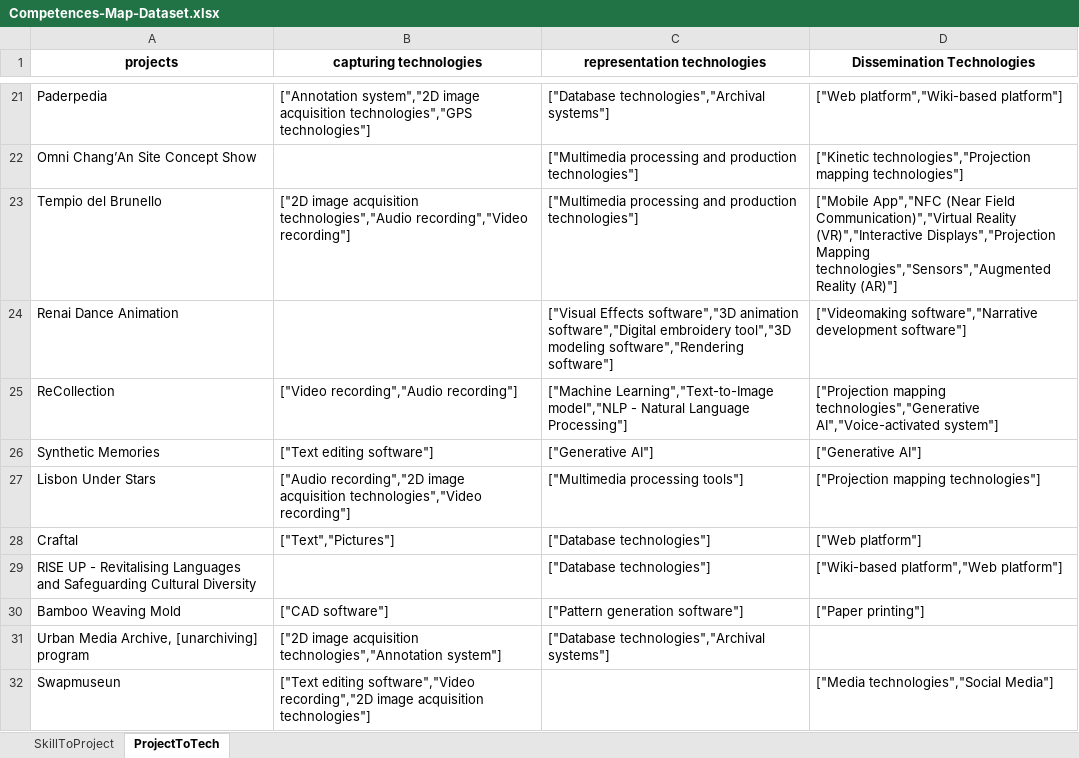
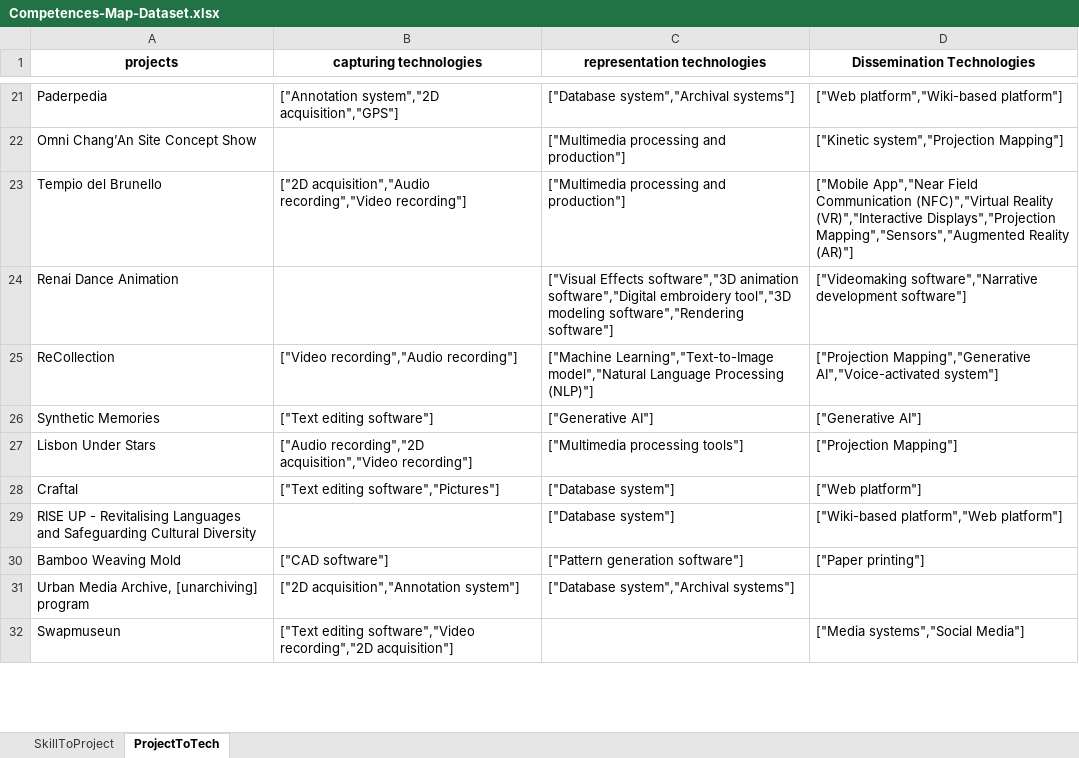
Before and after one commit to fre-denni/ICH_Atlas_Maps, an Excel workbook: data/download/Competences-Map-Dataset.xlsx, sheet ProjectToTech, drawn as a sheet; only a part is shown, gaps mark what is left out; values as stored, in another font and other column widths than the file's, no borders; the diff covers the shown part only; the diff names each change by its address in the sheet, - before the commit and + after, or states it on an @@ line.

```diff
--- a/data/download/Competences-Map-Dataset.xlsx (sheet ProjectToTech)
+++ b/data/download/Competences-Map-Dataset.xlsx (sheet ProjectToTech)
-B21 (capturing technologies): ["Annotation system","2D image acquisition technologies","GPS technologies"]
+B21 (capturing technologies): ["Annotation system","2D acquisition","GPS"]
-C21 (representation technologies): ["Database technologies","Archival systems"]
+C21 (representation technologies): ["Database system","Archival systems"]
-C22:C23 (representation technologies): …processing and production technologies"]
+C22:C23 (representation technologies): …processing and production"]
-D22 (Dissemination Technologies): ["Kinetic technologies","Projection mapping technologies"]
+D22 (Dissemination Technologies): ["Kinetic system","Projection Mapping"]
-B23 (capturing technologies): ["2D image acquisition technologies","Audio recording","Video recording"]
+B23 (capturing technologies): ["2D acquisition","Audio recording","Video recording"]
-D23 (Dissemination Technologies): ["Mobile App","NFC (Near Field Communication)","Virtual Reality (VR)","Interactive Displays","Projection Mapping technologies","Sensors","Augmented Reality (AR)"]
+D23 (Dissemination Technologies): ["Mobile App","Near Field Communication (NFC)","Virtual Reality (VR)","Interactive Displays","Projection Mapping","Sensors","Augmented Reality (AR)"]
-C25 (representation technologies): ["Machine Learning","Text-to-Image model","NLP - Natural Language Processing"]
+C25 (representation technologies): ["Machine Learning","Text-to-Image model","Natural Language Processing (NLP)"]
-D25 (Dissemination Technologies): ["Projection mapping technologies","Generative AI","Voice-activated system"]
+D25 (Dissemination Technologies): ["Projection Mapping","Generative AI","Voice-activated system"]
-B27 (capturing technologies): ["Audio recording","2D image acquisition technologies","Video recording"]
+B27 (capturing technologies): ["Audio recording","2D acquisition","Video recording"]
-D27 (Dissemination Technologies): ["Projection mapping technologies"]
+D27 (Dissemination Technologies): ["Projection Mapping"]
-B28 (capturing technologies): ["Text","Pictures"]
+B28 (capturing technologies): ["Text editing software","Pictures"]
-C28:C29 (representation technologies): ["Database technologies"]
+C28:C29 (representation technologies): ["Database system"]
-B31 (capturing technologies): ["2D image acquisition technologies","Annotation system"]
+B31 (capturing technologies): ["2D acquisition","Annotation system"]
-C31 (representation technologies): ["Database technologies","Archival systems"]
+C31 (representation technologies): ["Database system","Archival systems"]
-B32 (capturing technologies): …software","Video recording","2D image acquisition technologies"]
+B32 (capturing technologies): …software","Video recording","2D acquisition"]
-D32 (Dissemination Technologies): ["Media technologies","Social Media"]
+D32 (Dissemination Technologies): ["Media systems","Social Media"]
```
Also changed, not shown: 59 edited cells elsewhere in this sheet, sheet SkillToProject, 4 other files.
